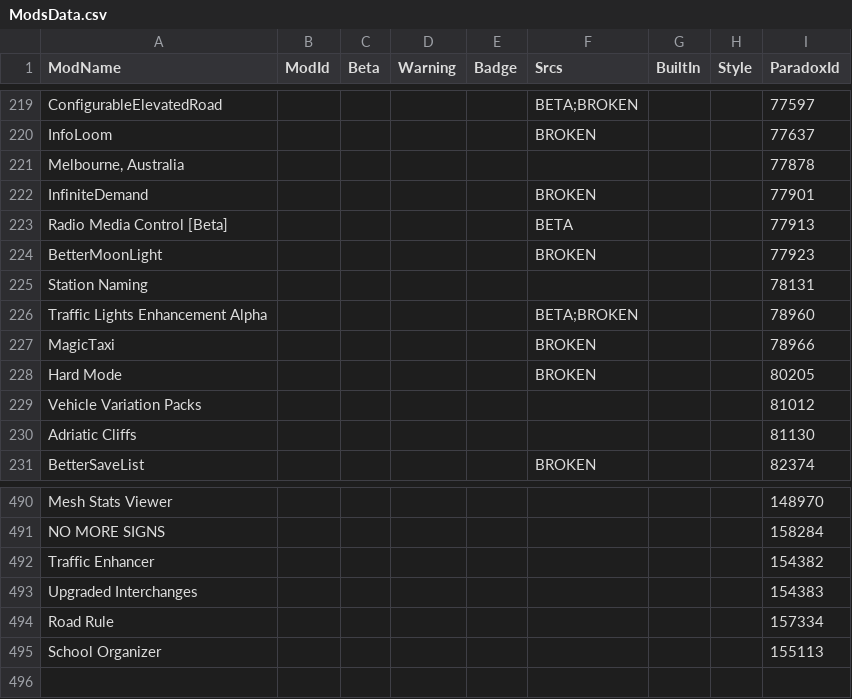
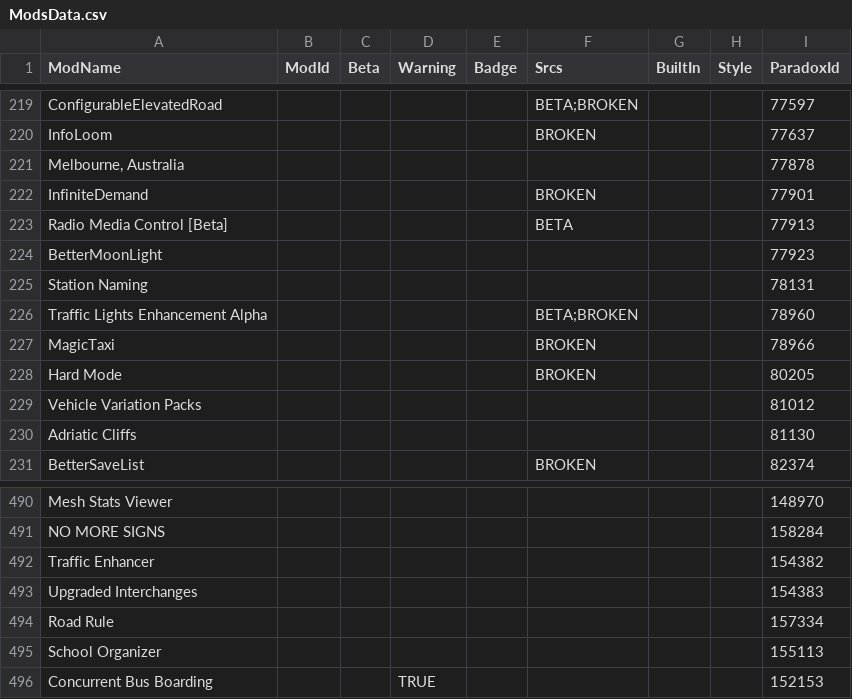
Before and after one commit to CitiesSkylinesModding/CustomizableMenuDatabase, a CSV file: ModsData.csv, drawn as a sheet; only a part is shown, gaps mark what is left out.

```diff
--- a/ModsData.csv
+++ b/ModsData.csv
@@ -223,3 +223,3 @@ InfiniteDemand,,,,,BROKEN,,,77901
 Radio Media Control [Beta],,,,,BETA,,,77913
-BetterMoonLight,,,,,BROKEN,,,77923
+BetterMoonLight,,,,,,,,77923
 Station Naming,,,,,,,,78131
@@ -495 +495,2 @@ Road Rule,,,,,,,,157334
 School Organizer,,,,,,,,155113
+Concurrent Bus Boarding,,,TRUE,,,,,152153
```
